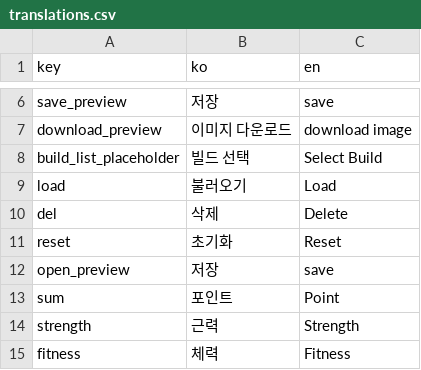
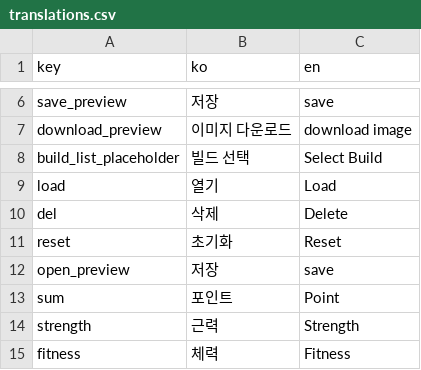
Before and after one commit to amature0000/projectZBstats, a CSV file: data/translations.csv, drawn as a sheet; only a part is shown, gaps mark what is left out.

Commit message:
Update translations.csv

```diff
--- a/data/translations.csv
+++ b/data/translations.csv
@@ -8,3 +8,3 @@ download_preview,이미지 다운로드,download image
 build_list_placeholder,빌드 선택,Select Build
-load,불러오기,Load
+load,열기,Load
 del,삭제,Delete
```
